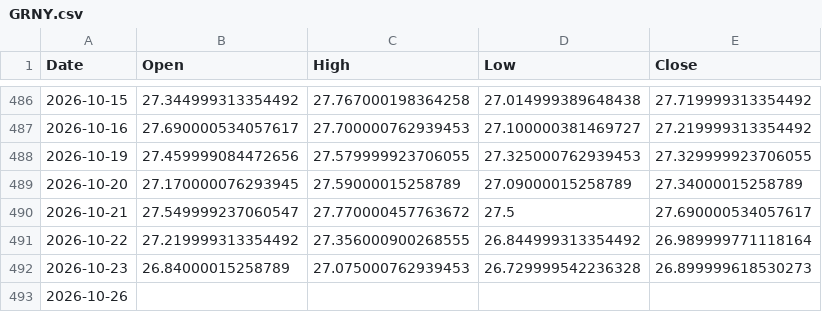
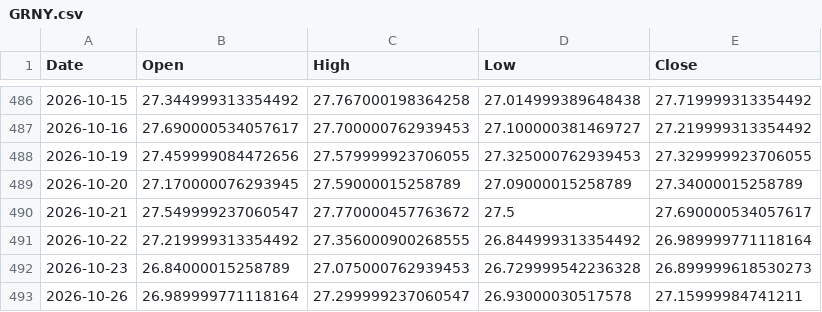
Before and after one commit to ymunwes/strategy-dashboard, a CSV file: public/benchmarks/GRNY.csv, drawn as a sheet; only a part is shown, gaps mark what is left out.

```diff
--- a/public/benchmarks/GRNY.csv
+++ b/public/benchmarks/GRNY.csv
@@ -492,2 +492,2 @@ Date,Open,High,Low,Close
 2026-10-23,26.84000015258789,27.075000762939453,26.729999542236328,26.899999618530273
-2026-10-26,,,,
+2026-10-26,26.989999771118164,27.299999237060547,26.93000030517578,27.15999984741211
```
Also changed, not shown: public/benchmarks/QQQ.csv, public/benchmarks/SPXL.csv, 2 other files.
